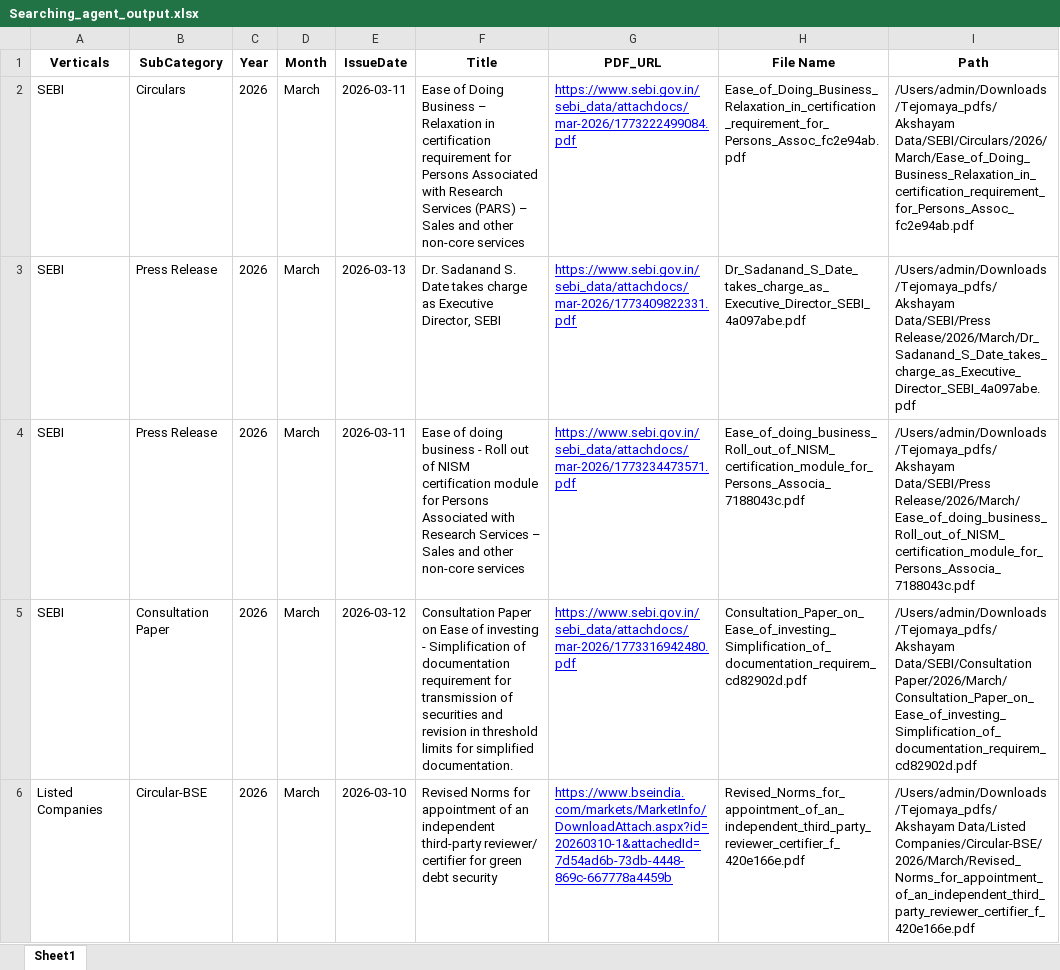
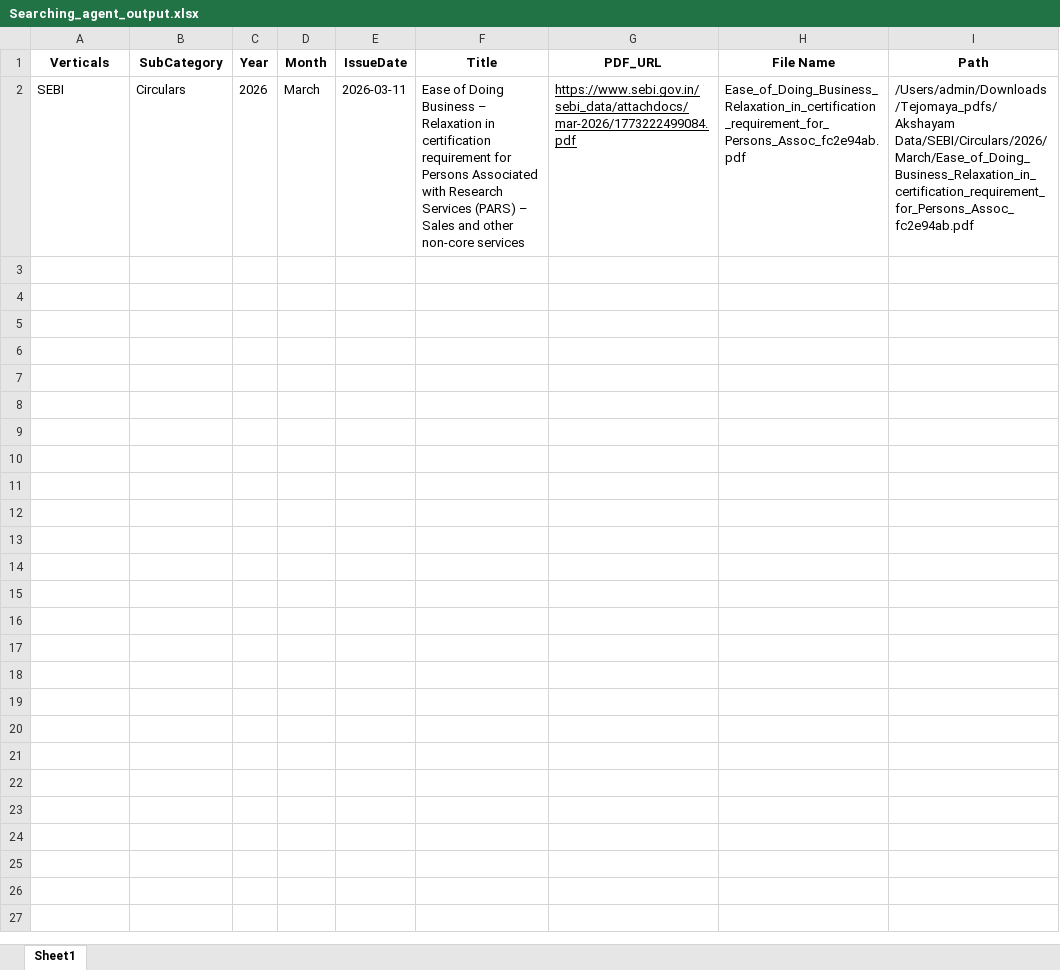
Before and after one commit to Indumatibv/Tejomaya_Akshayam, an Excel workbook: data/Searching_agent_output.xlsx, sheet Sheet1, drawn as a sheet; only a part is shown; values as stored, in another font and other column widths than the file's, no borders; the diff covers the shown part only; the diff names each change by its address in the sheet, - before the commit and + after, or states it on an @@ line.

```diff
--- a/data/Searching_agent_output.xlsx (sheet Sheet1)
+++ b/data/Searching_agent_output.xlsx (sheet Sheet1)
-G2 text colour: #0000FF
+G2 text colour: black
-row 3: SEBI | Press Release | 2026 | March | 2026-03-13 | Dr. Sadanand S. Date takes charge as Executive Director, SEBI | https://www.sebi.gov.in/sebi_data/attachdocs/mar-2026/1773409822331.pdf | Dr_Sadanand_S_Date_takes_charge_as_Executive_Director_SEBI_4a097abe.pdf | /Users/admin/Downloads/Tejomaya_pdfs/Akshayam Data/SEBI/Press Release/2026/March/Dr_Sadanand_S_Date_takes_charge_as_Executive_Director_SEBI_4a097abe.pdf
-row 4: SEBI | Press Release | 2026 | March | 2026-03-11 | Ease of doing business - Roll out of NISM certification module for Persons Associated with Research Services – Sales and other non-core services | https://www.sebi.gov.in/sebi_data/attachdocs/mar-2026/1773234473571.pdf | Ease_of_doing_business_Roll_out_of_NISM_certification_module_for_Persons_Associa_7188043c.pdf | /Users/admin/Downloads/Tejomaya_pdfs/Akshayam Data/SEBI/Press Release/2026/March/Ease_of_doing_business_Roll_out_of_NISM_certification_module_for_Persons_Associa_7188043c.pdf
-row 5: SEBI | Consultation Paper | 2026 | March | 2026-03-12 | Consultation Paper on Ease of investing - Simplification of documentation requirement for transmission of securities and revision in threshold limits for simplified documentation. | https://www.sebi.gov.in/sebi_data/attachdocs/mar-2026/1773316942480.pdf | Consultation_Paper_on_Ease_of_investing_Simplification_of_documentation_requirem_cd82902d.pdf | /Users/admin/Downloads/Tejomaya_pdfs/Akshayam Data/SEBI/Consultation Paper/2026/March/Consultation_Paper_on_Ease_of_investing_Simplification_of_documentation_requirem_cd82902d.pdf
-row 6: Listed Companies | Circular-BSE | 2026 | March | 2026-03-10 | Revised Norms for appointment of an independent third-party reviewer/ certifier for green debt security | https://www.bseindia.com/markets/MarketInfo/DownloadAttach.aspx?id=20260310-1&attachedId=7d54ad6b-73db-4448-869c-667778a4459b | Revised_Norms_for_appointment_of_an_independent_third_party_reviewer_certifier_f_420e166e.pdf | /Users/admin/Downloads/Tejomaya_pdfs/Akshayam Data/Listed Companies/Circular-BSE/2026/March/Revised_Norms_for_appointment_of_an_independent_third_party_reviewer_certifier_f_420e166e.pdf
```
Also changed, not shown: 48 removed rows elsewhere in this sheet, data/Links_test.xlsx, 10 other files.
